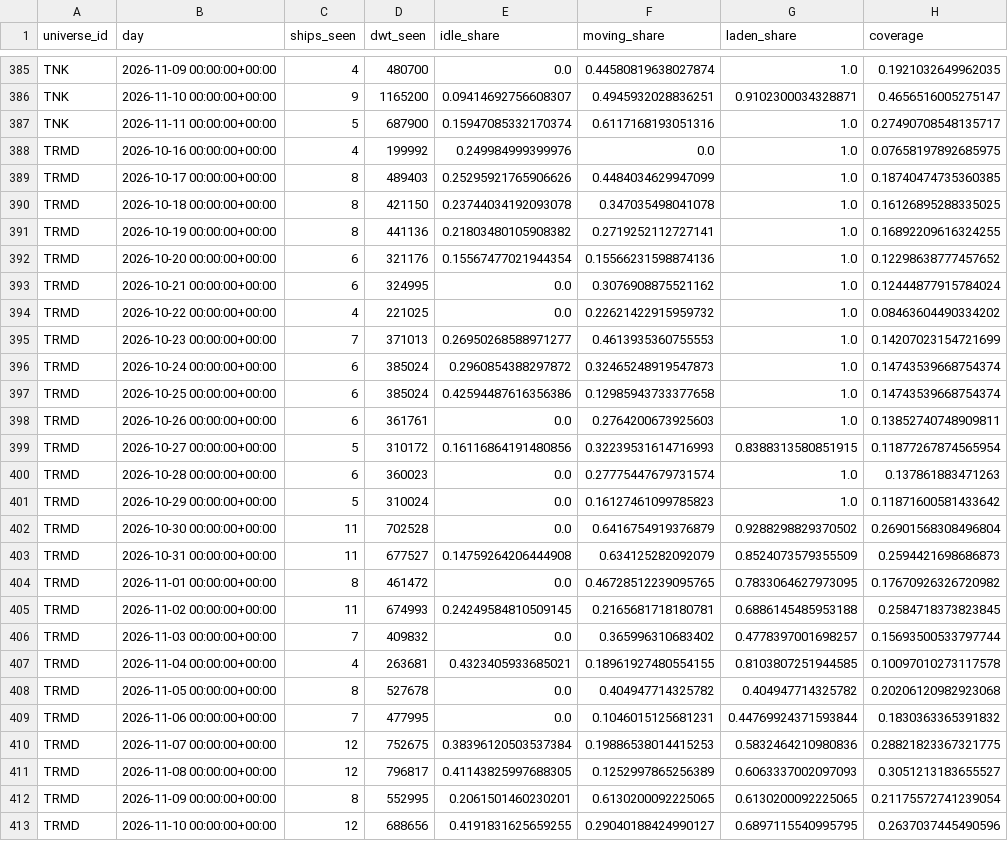
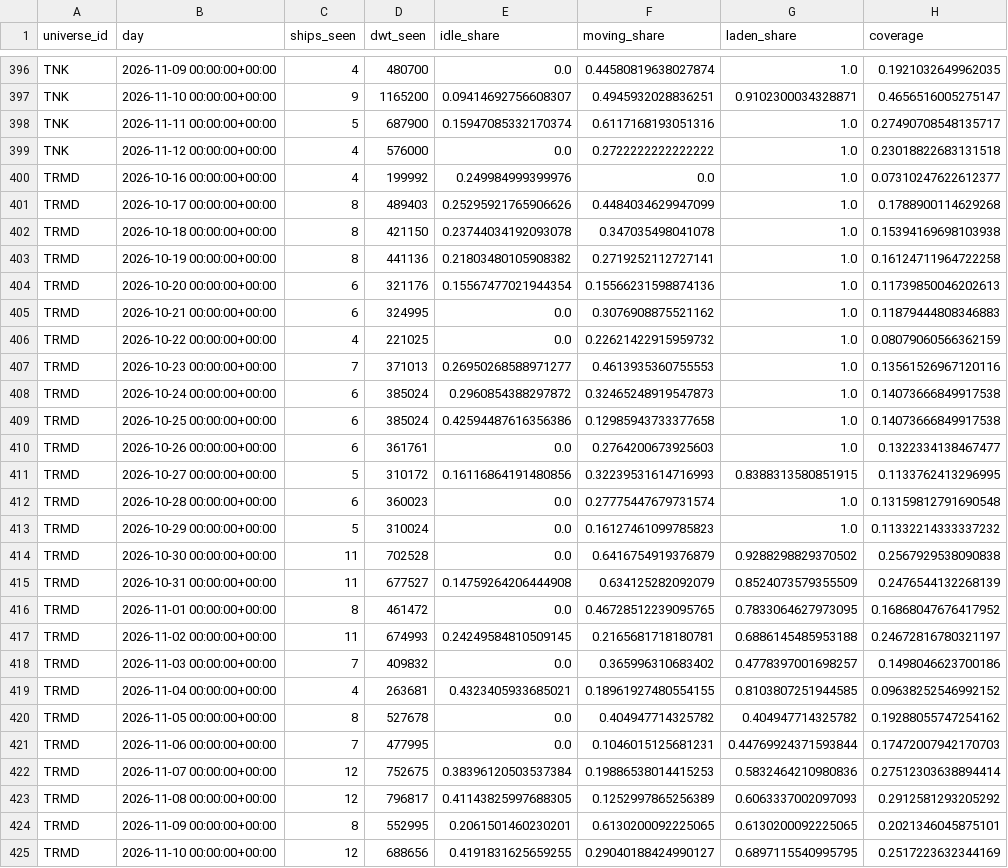
Before and after one commit to ambekarhrush/shipping-long-short-lab, a CSV file: data/fleet/company_signals.csv, drawn as a sheet; only a part is shown, gaps mark what is left out; the diff covers the shown part only.

Commit message:
FleetWatch snapshot 2026-11-12T04:01Z

```diff
--- a/data/fleet/company_signals.csv
+++ b/data/fleet/company_signals.csv
@@ -387,27 +398,28 @@ TNK,2026-11-10 00:00:00+00:00,9,1165200,0.09414692756608307,0.4945932028836251,0
 TNK,2026-11-11 00:00:00+00:00,5,687900,0.15947085332170374,0.6117168193051316,1.0,0.27490708548135717
-TRMD,2026-10-16 00:00:00+00:00,4,199992,0.249984999399976,0.0,1.0,0.07658197892685975
-TRMD,2026-10-17 00:00:00+00:00,8,489403,0.25295921765906626,0.4484034629947099,1.0,0.18740474735360385
-TRMD,2026-10-18 00:00:00+00:00,8,421150,0.23744034192093078,0.347035498041078,1.0,0.16126895288335025
-TRMD,2026-10-19 00:00:00+00:00,8,441136,0.21803480105908382,0.2719252112727141,1.0,0.16892209616324255
-TRMD,2026-10-20 00:00:00+00:00,6,321176,0.15567477021944354,0.15566231598874136,1.0,0.12298638777457652
-TRMD,2026-10-21 00:00:00+00:00,6,324995,0.0,0.3076908875521162,1.0,0.12444877915784024
-TRMD,2026-10-22 00:00:00+00:00,4,221025,0.0,0.22621422915959732,1.0,0.08463604490334202
-TRMD,2026-10-23 00:00:00+00:00,7,371013,0.26950268588971277,0.4613935360755553,1.0,0.14207023154721699
-TRMD,2026-10-24 00:00:00+00:00,6,385024,0.2960854388297872,0.32465248919547873,1.0,0.14743539668754374
-TRMD,2026-10-25 00:00:00+00:00,6,385024,0.42594487616356386,0.12985943733377658,1.0,0.14743539668754374
-TRMD,2026-10-26 00:00:00+00:00,6,361761,0.0,0.2764200673925603,1.0,0.13852740748909811
-TRMD,2026-10-27 00:00:00+00:00,5,310172,0.16116864191480856,0.32239531614716993,0.8388313580851915,0.11877267874565954
-TRMD,2026-10-28 00:00:00+00:00,6,360023,0.0,0.27775447679731574,1.0,0.137861883471263
-TRMD,2026-10-29 00:00:00+00:00,5,310024,0.0,0.16127461099785823,1.0,0.11871600581433642
-TRMD,2026-10-30 00:00:00+00:00,11,702528,0.0,0.6416754919376879,0.9288298829370502,0.26901568308496804
-TRMD,2026-10-31 00:00:00+00:00,11,677527,0.14759264206444908,0.634125282092079,0.8524073579355509,0.2594421698686873
-TRMD,2026-11-01 00:00:00+00:00,8,461472,0.0,0.46728512239095765,0.7833064627973095,0.17670926326720982
-TRMD,2026-11-02 00:00:00+00:00,11,674993,0.24249584810509145,0.2165681718180781,0.6886145485953188,0.2584718373823845
-TRMD,2026-11-03 00:00:00+00:00,7,409832,0.0,0.365996310683402,0.4778397001698257,0.15693500533797744
-TRMD,2026-11-04 00:00:00+00:00,4,263681,0.4323405933685021,0.18961927480554155,0.8103807251944585,0.10097010273117578
-TRMD,2026-11-05 00:00:00+00:00,8,527678,0.0,0.404947714325782,0.404947714325782,0.20206120982923068
-TRMD,2026-11-06 00:00:00+00:00,7,477995,0.0,0.1046015125681231,0.44769924371593844,0.1830363365391832
-TRMD,2026-11-07 00:00:00+00:00,12,752675,0.38396120503537384,0.19886538014415253,0.5832464210980836,0.28821823367321775
-TRMD,2026-11-08 00:00:00+00:00,12,796817,0.41143825997688305,0.1252997865256389,0.6063337002097093,0.3051213183655527
-TRMD,2026-11-09 00:00:00+00:00,8,552995,0.2061501460230201,0.6130200092225065,0.6130200092225065,0.21175572741239054
-TRMD,2026-11-10 00:00:00+00:00,12,688656,0.4191831625659255,0.29040188424990127,0.6897115540995795,0.2637037445490596
+TNK,2026-11-12 00:00:00+00:00,4,576000,0.0,0.2722222222222222,1.0,0.23018822683131518
+TRMD,2026-10-16 00:00:00+00:00,4,199992,0.249984999399976,0.0,1.0,0.07310247622612377
+TRMD,2026-10-17 00:00:00+00:00,8,489403,0.25295921765906626,0.4484034629947099,1.0,0.1788900114629268
+TRMD,2026-10-18 00:00:00+00:00,8,421150,0.23744034192093078,0.347035498041078,1.0,0.15394169698103938
+TRMD,2026-10-19 00:00:00+00:00,8,441136,0.21803480105908382,0.2719252112727141,1.0,0.16124711964722258
+TRMD,2026-10-20 00:00:00+00:00,6,321176,0.15567477021944354,0.15566231598874136,1.0,0.11739850046202613
+TRMD,2026-10-21 00:00:00+00:00,6,324995,0.0,0.3076908875521162,1.0,0.11879444808346883
+TRMD,2026-10-22 00:00:00+00:00,4,221025,0.0,0.22621422915959732,1.0,0.08079060566362159
+TRMD,2026-10-23 00:00:00+00:00,7,371013,0.26950268588971277,0.4613935360755553,1.0,0.13561526967120116
+TRMD,2026-10-24 00:00:00+00:00,6,385024,0.2960854388297872,0.32465248919547873,1.0,0.14073666849917538
+TRMD,2026-10-25 00:00:00+00:00,6,385024,0.42594487616356386,0.12985943733377658,1.0,0.14073666849917538
+TRMD,2026-10-26 00:00:00+00:00,6,361761,0.0,0.2764200673925603,1.0,0.1322334138467477
+TRMD,2026-10-27 00:00:00+00:00,5,310172,0.16116864191480856,0.32239531614716993,0.8388313580851915,0.1133762413296995
+TRMD,2026-10-28 00:00:00+00:00,6,360023,0.0,0.27775447679731574,1.0,0.13159812791690548
+TRMD,2026-10-29 00:00:00+00:00,5,310024,0.0,0.16127461099785823,1.0,0.11332214333337232
+TRMD,2026-10-30 00:00:00+00:00,11,702528,0.0,0.6416754919376879,0.9288298829370502,0.2567929538090838
+TRMD,2026-10-31 00:00:00+00:00,11,677527,0.14759264206444908,0.634125282092079,0.8524073579355509,0.2476544132268139
+TRMD,2026-11-01 00:00:00+00:00,8,461472,0.0,0.46728512239095765,0.7833064627973095,0.16868047676417952
+TRMD,2026-11-02 00:00:00+00:00,11,674993,0.24249584810509145,0.2165681718180781,0.6886145485953188,0.24672816780321197
+TRMD,2026-11-03 00:00:00+00:00,7,409832,0.0,0.365996310683402,0.4778397001698257,0.1498046623700186
+TRMD,2026-11-04 00:00:00+00:00,4,263681,0.4323405933685021,0.18961927480554155,0.8103807251944585,0.09638252546992152
+TRMD,2026-11-05 00:00:00+00:00,8,527678,0.0,0.404947714325782,0.404947714325782,0.19288055747254162
+TRMD,2026-11-06 00:00:00+00:00,7,477995,0.0,0.1046015125681231,0.44769924371593844,0.17472007942170703
+TRMD,2026-11-07 00:00:00+00:00,12,752675,0.38396120503537384,0.19886538014415253,0.5832464210980836,0.27512303638894414
+TRMD,2026-11-08 00:00:00+00:00,12,796817,0.41143825997688305,0.1252997865256389,0.6063337002097093,0.2912581293205292
+TRMD,2026-11-09 00:00:00+00:00,8,552995,0.2061501460230201,0.6130200092225065,0.6130200092225065,0.2021346045875101
+TRMD,2026-11-10 00:00:00+00:00,12,688656,0.4191831625659255,0.29040188424990127,0.6897115540995795,0.2517223632344169
```
Also changed, not shown: 12 added rows and 1 edited cell elsewhere in this file, data/fleet/collector_log.csv, data/fleet/identity.csv, 3 other files.
